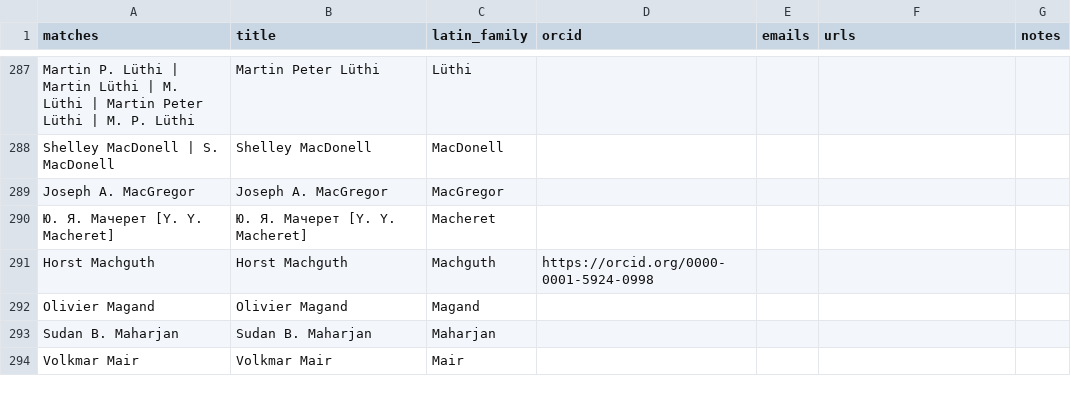
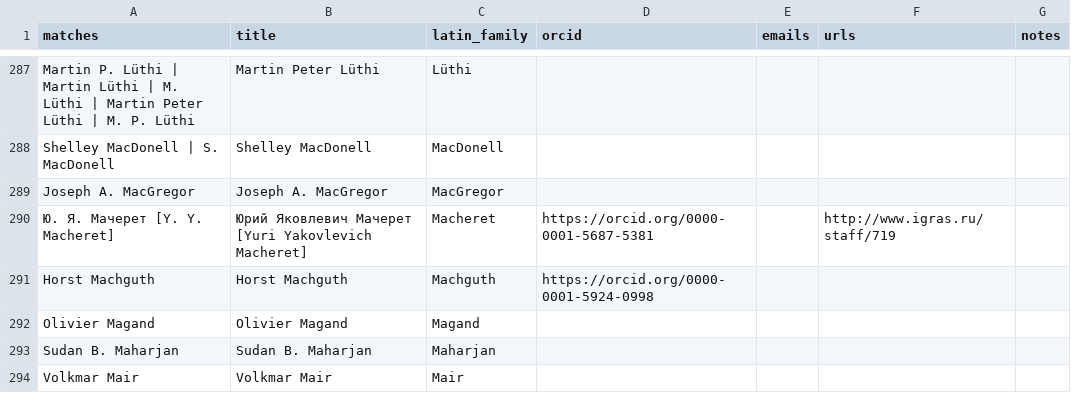
Before and after one commit to mjacqu/glenglat, a CSV file: data/person.csv, drawn as a sheet; only a part is shown, gaps mark what is left out.

Commit message:
Add info for Yuri Macheret

```diff
--- a/data/person.csv
+++ b/data/person.csv
@@ -289,3 +289,3 @@ Shelley MacDonell | S. MacDonell,Shelley MacDonell,MacDonell,,,,
 Joseph A. MacGregor,Joseph A. MacGregor,MacGregor,,,,
-Ю. Я. Мачерет [Y. Y. Macheret],Ю. Я. Мачерет [Y. Y. Macheret],Macheret,,,,
+Ю. Я. Мачерет [Y. Y. Macheret],Юрий Яковлевич Мачерет [Yuri Yakovlevich Macheret],Macheret,https://orcid.org/0000-0001-5687-5381,,http://www.igras.ru/staff/719,
 Horst Machguth,Horst Machguth,Machguth,https://orcid.org/0000-0001-5924-0998,,,
```
